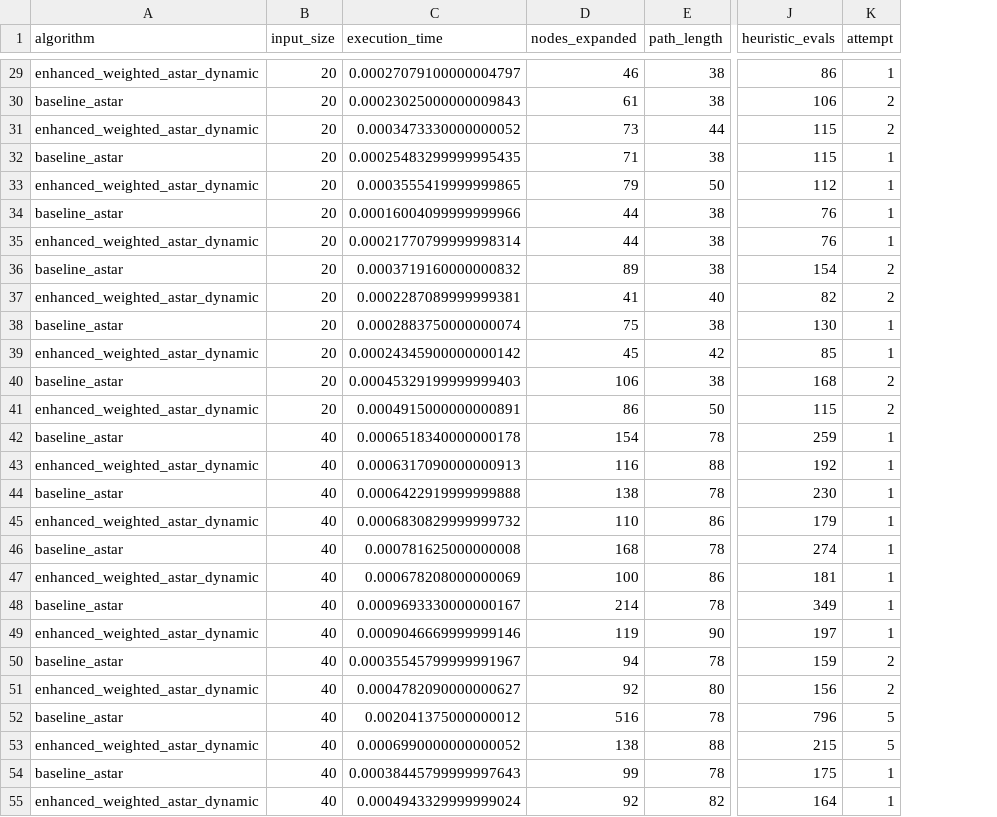
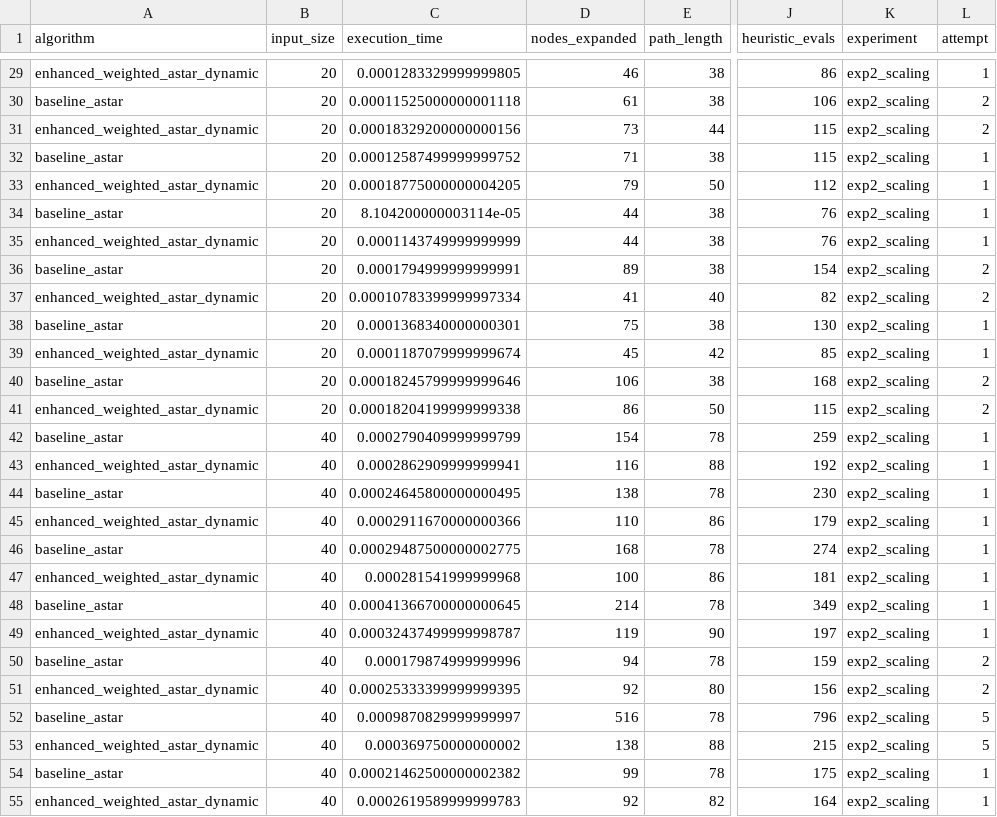
Before and after one commit to khushal212001/heuristics-project, a CSV file: data/results.csv, drawn as a sheet; only a part is shown, gaps mark what is left out; the diff covers the shown part only; the diff names each change by its address in the sheet, - before the commit and + after, or states it on an @@ line.

```diff
--- a/data/results.csv
+++ b/data/results.csv
+column K (experiment), rows 29-55: all exp2_scaling
-C29 (execution_time): 0.00027079100000004797
+C29 (execution_time): 0.0001283329999999805
-C30 (execution_time): 0.00023025000000009843
+C30 (execution_time): 0.00011525000000001118
-C31 (execution_time): 0.0003473330000000052
+C31 (execution_time): 0.00018329200000000156
-C32 (execution_time): 0.00025483299999995435
+C32 (execution_time): 0.00012587499999999752
-C33 (execution_time): 0.0003555419999999865
+C33 (execution_time): 0.00018775000000004205
-C34 (execution_time): 0.00016004099999999966
+C34 (execution_time): 8.104200000003114e-05
-C35 (execution_time): 0.00021770799999998314
+C35 (execution_time): 0.0001143749999999999
-C36 (execution_time): 0.0003719160000000832
+C36 (execution_time): 0.0001794999999999991
-C37 (execution_time): 0.0002287089999999381
+C37 (execution_time): 0.00010783399999997334
-C38 (execution_time): 0.0002883750000000074
+C38 (execution_time): 0.0001368340000000301
-C39 (execution_time): 0.00024345900000000142
+C39 (execution_time): 0.0001187079999999674
-C40 (execution_time): 0.00045329199999999403
+C40 (execution_time): 0.00018245799999999646
-C41 (execution_time): 0.0004915000000000891
+C41 (execution_time): 0.00018204199999999338
-C42 (execution_time): 0.0006518340000000178
+C42 (execution_time): 0.0002790409999999799
-C43 (execution_time): 0.0006317090000000913
+C43 (execution_time): 0.0002862909999999941
-C44 (execution_time): 0.0006422919999999888
+C44 (execution_time): 0.00024645800000000495
-C45 (execution_time): 0.0006830829999999732
+C45 (execution_time): 0.0002911670000000366
-C46 (execution_time): 0.000781625000000008
+C46 (execution_time): 0.00029487500000002775
-C47 (execution_time): 0.000678208000000069
+C47 (execution_time): 0.000281541999999968
-C48 (execution_time): 0.0009693330000000167
+C48 (execution_time): 0.00041366700000000645
-C49 (execution_time): 0.0009046669999999146
+C49 (execution_time): 0.00032437499999998787
-C50 (execution_time): 0.00035545799999991967
+C50 (execution_time): 0.000179874999999996
-C51 (execution_time): 0.0004782090000000627
+C51 (execution_time): 0.00025333399999999395
-C52 (execution_time): 0.002041375000000012
+C52 (execution_time): 0.0009870829999999997
-C53 (execution_time): 0.0006990000000000052
+C53 (execution_time): 0.000369750000000002
-C54 (execution_time): 0.00038445799999997643
+C54 (execution_time): 0.00021462500000002382
-C55 (execution_time): 0.0004943329999999024
+C55 (execution_time): 0.0002619589999999783
```
Also changed, not shown: 133 edited cells elsewhere in this file, data/summary.csv, 9 other files.
